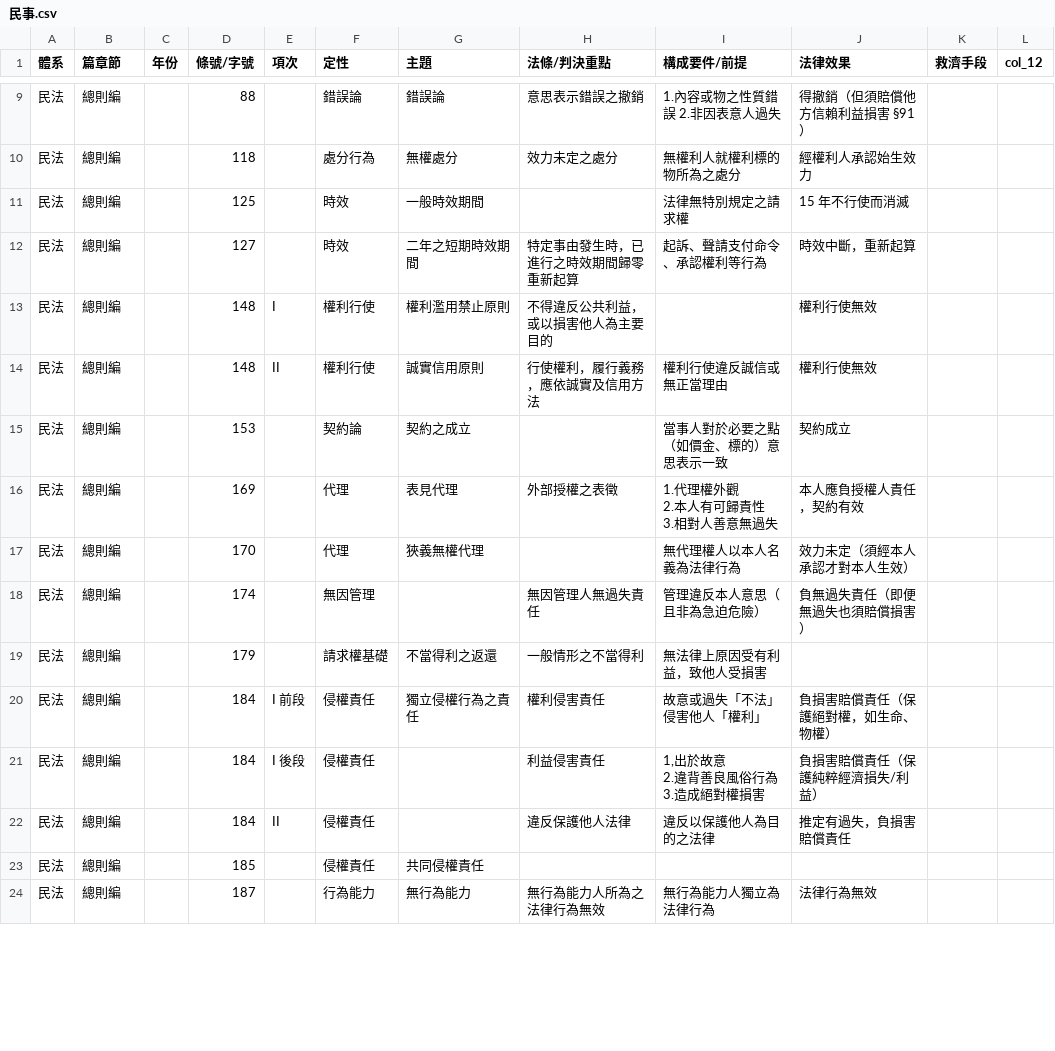
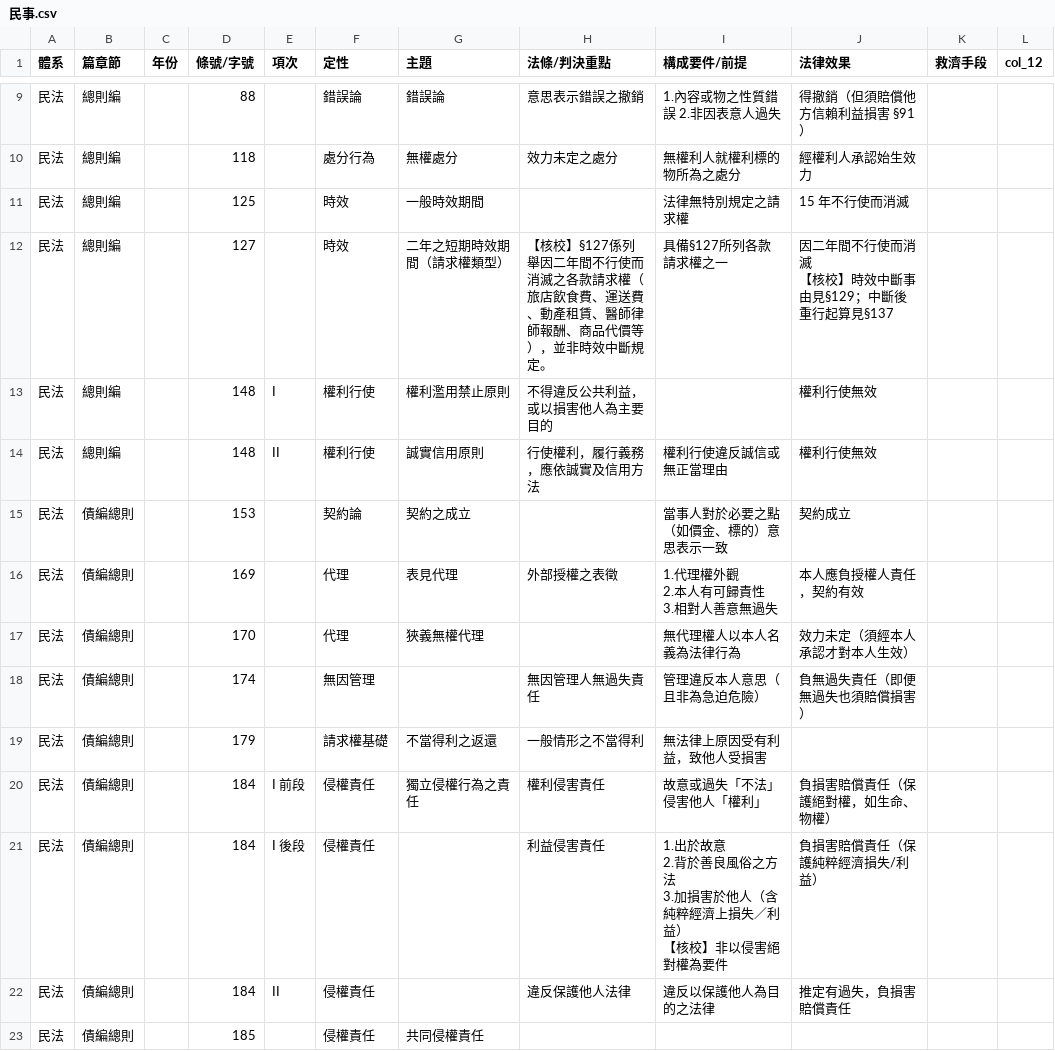
Before and after one commit to lawrencekuo1118/-, a CSV file: law-articles/csv/民事.csv, drawn as a sheet; only a part is shown, gaps mark what is left out; the diff covers the shown part only.

```diff
--- a/law-articles/csv/民事.csv
+++ b/law-articles/csv/民事.csv
@@ -13,18 +13,19 @@
 民法,總則編,,125,,時效,一般時效期間,,法律無特別規定之請求權,15 年不行使而消滅,,
-民法,總則編,,127,,時效,二年之短期時效期間,特定事由發生時，已進行之時效期間歸零重新起算,起訴、聲請支付命令、承認權利等行為,時效中斷，重新起算,,
+民法,總則編,,127,,時效,二年之短期時效期間（請求權類型）,【核校】§127係列舉因二年間不行使而消滅之各款請求權（旅店飲食費、運送費、動產租賃、醫師律師報酬、商品代價等），並非時效中斷規定。,具備§127所列各款請求權之一,"因二年間不行使而消滅
+【核校】時效中斷事由見§129；中斷後重行起算見§137",,
 民法,總則編,,148,I,權利行使,權利濫用禁止原則,不得違反公共利益，或以損害他人為主要目的,,權利行使無效,,
 民法,總則編,,148,II,權利行使,誠實信用原則,行使權利，履行義務，應依誠實及信用方法,權利行使違反誠信或無正當理由,權利行使無效,,
-民法,總則編,,153,,契約論,契約之成立,,當事人對於必要之點（如價金、標的）意思表示一致,契約成立,,
-民法,總則編,,169,,代理,表見代理,外部授權之表徵,"1.代理權外觀
-2.本人有可歸責性
-3.相對人善意無過失",本人應負授權人責任，契約有效,,
-民法,總則編,,170,,代理,狹義無權代理,,無代理權人以本人名義為法律行為,效力未定（須經本人承認才對本人生效）,,
-民法,總則編,,174,,無因管理,,無因管理人無過失責任,管理違反本人意思（且非為急迫危險）,負無過失責任（即便無過失也須賠償損害）,,
-民法,總則編,,179,,請求權基礎,不當得利之返還,一般情形之不當得利,無法律上原因受有利益，致他人受損害,,,
-民法,總則編,,184,I 前段,侵權責任,獨立侵權行為之責任,權利侵害責任,故意或過失「不法」侵害他人「權利」,負損害賠償責任（保護絕對權，如生命、物權）,,
-民法,總則編,,184,I 後段,侵權責任,,利益侵害責任,"1,出於故意
-2.違背善良風俗行為
-3.造成絕對權損害",負損害賠償責任（保護純粹經濟損失/利益）,,
-民法,總則編,,184,II,侵權責任,,違反保護他人法律,違反以保護他人為目的之法律,推定有過失，負損害賠償責任,,
-民法,總則編,,185,,侵權責任,共同侵權責任,,,,,
-民法,總則編,,187,,行為能力,無行為能力,無行為能力人所為之法律行為無效,無行為能力人獨立為法律行為,法律行為無效,,
+民法,債編總則,,153,,契約論,契約之成立,,當事人對於必要之點（如價金、標的）意思表示一致,契約成立,,
+民法,債編總則,,169,,代理,表見代理,外部授權之表徵,"1.代理權外觀
+2.本人有可歸責性
+3.相對人善意無過失",本人應負授權人責任，契約有效,,
+民法,債編總則,,170,,代理,狹義無權代理,,無代理權人以本人名義為法律行為,效力未定（須經本人承認才對本人生效）,,
+民法,債編總則,,174,,無因管理,,無因管理人無過失責任,管理違反本人意思（且非為急迫危險）,負無過失責任（即便無過失也須賠償損害）,,
+民法,債編總則,,179,,請求權基礎,不當得利之返還,一般情形之不當得利,無法律上原因受有利益，致他人受損害,,,
+民法,債編總則,,184,I 前段,侵權責任,獨立侵權行為之責任,權利侵害責任,故意或過失「不法」侵害他人「權利」,負損害賠償責任（保護絕對權，如生命、物權）,,
+民法,債編總則,,184,I 後段,侵權責任,,利益侵害責任,"1.出於故意
+2.背於善良風俗之方法
+3.加損害於他人（含純粹經濟上損失／利益）
+【核校】非以侵害絕對權為要件",負損害賠償責任（保護純粹經濟損失/利益）,,
+民法,債編總則,,184,II,侵權責任,,違反保護他人法律,違反以保護他人為目的之法律,推定有過失，負損害賠償責任,,
+民法,債編總則,,185,,侵權責任,共同侵權責任,,,,,
```
Also changed, not shown: 3 added rows, 1 removed row and 49 edited cells elsewhere in this file, law-articles/csv/30日監察人.csv, law-articles/csv/_依職權_系列.csv, 27 other files.
